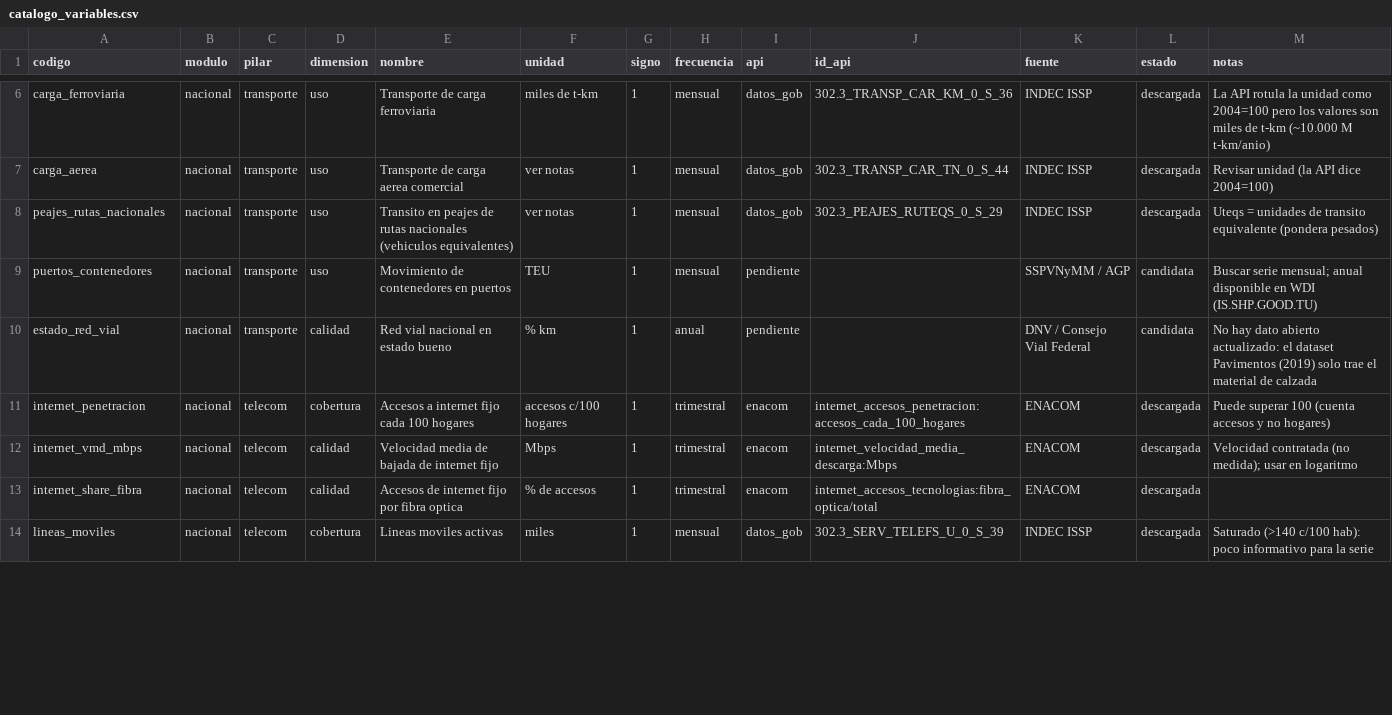
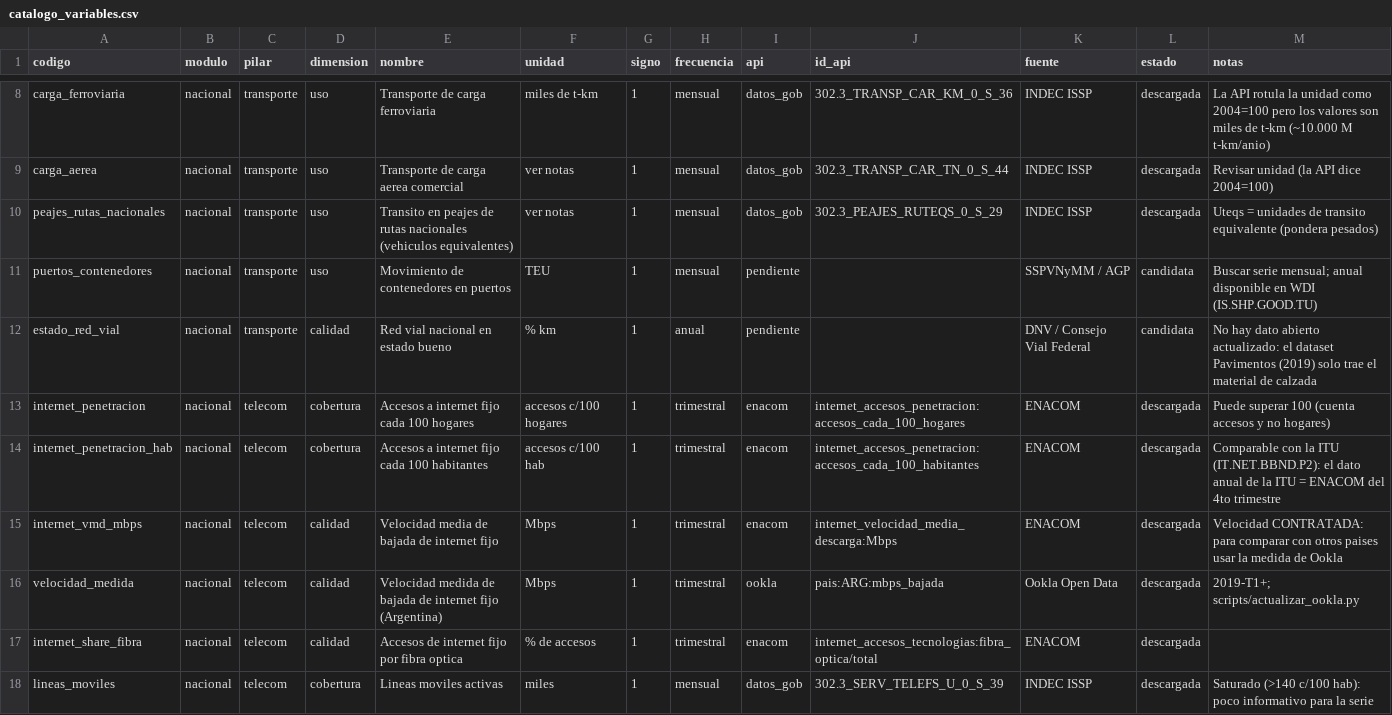
Before and after one commit to santiagoriverti/infraestuctura_argentina, a CSV file: data/reference/catalogo_variables.csv, drawn as a sheet; only a part is shown, gaps mark what is left out; the diff covers the shown part only.

Commit message:
Modulo A: Indice de Infraestructura Productiva (IIP) nacional v1 y seccion LaTeX
- src/iip_nacional.py: 12 indicadores en 5 pilares, trimestral 2016+; z robusto como el indice
  macro, pesos iguales configurables, encadenado hacia atras; telecom como brecha contra la mediana
  de 10 paises de comparacion (ITU, Ookla, OCDE) con la referencia extendida por tendencia mientras
  las fuentes internacionales no publican; sensibilidad con 13 variantes.
- src/graficos.py + notebook 01 (scripts/gen_notebooks.py) + scripts/correr_nacional.py: ZIP con
  Excel de 9 hojas y 4 graficos.
- Fuentes nuevas: Ookla Open Data (velocidad medida por pais y provincia, 2019-T1+), OCDE (% fibra),
  EPH (agua, cloaca y gas de red), consumo de gas, ENACOM por habitante.
- docs/informe_indicadores/seccion_iip.tex para el documento INECO-UADE.
- 2026-T2: IIP +0,32 (rango +0,09 a +0,74), +0,18 en 12 meses; Inversion -1,37.

```diff
--- a/data/reference/catalogo_variables.csv
+++ b/data/reference/catalogo_variables.csv
@@ -11,3 +13,5 @@ estado_red_vial,nacional,transporte,calidad,Red vial nacional en estado bueno,%
 internet_penetracion,nacional,telecom,cobertura,Accesos a internet fijo cada 100 hogares,accesos c/100 hogares,1,trimestral,enacom,internet_accesos_penetracion:accesos_cada_100_hogares,ENACOM,descargada,Puede superar 100 (cuenta accesos y no hogares)
-internet_vmd_mbps,nacional,telecom,calidad,Velocidad media de bajada de internet fijo,Mbps,1,trimestral,enacom,internet_velocidad_media_descarga:Mbps,ENACOM,descargada,Velocidad contratada (no medida); usar en logaritmo
+internet_penetracion_hab,nacional,telecom,cobertura,Accesos a internet fijo cada 100 habitantes,accesos c/100 hab,1,trimestral,enacom,internet_accesos_penetracion:accesos_cada_100_habitantes,ENACOM,descargada,Comparable con la ITU (IT.NET.BBND.P2): el dato anual de la ITU = ENACOM del 4to trimestre
+internet_vmd_mbps,nacional,telecom,calidad,Velocidad media de bajada de internet fijo,Mbps,1,trimestral,enacom,internet_velocidad_media_descarga:Mbps,ENACOM,descargada,Velocidad CONTRATADA: para comparar con otros paises usar la medida de Ookla
+velocidad_medida,nacional,telecom,calidad,Velocidad medida de bajada de internet fijo (Argentina),Mbps,1,trimestral,ookla,pais:ARG:mbps_bajada,Ookla Open Data,descargada,2019-T1+; scripts/actualizar_ookla.py
 internet_share_fibra,nacional,telecom,calidad,Accesos de internet fijo por fibra optica,% de accesos,1,trimestral,enacom,internet_accesos_tecnologias:fibra_optica/total,ENACOM,descargada,
```
Also changed, not shown: 4 added rows and 17 edited cells elsewhere in this file, 53 other files.
